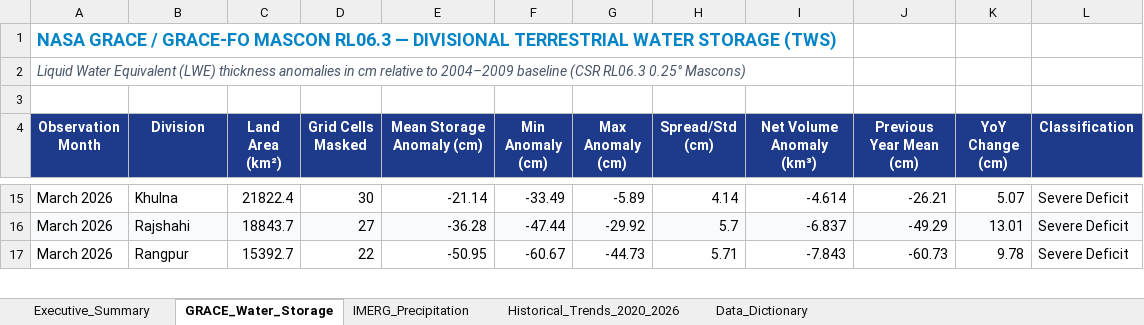
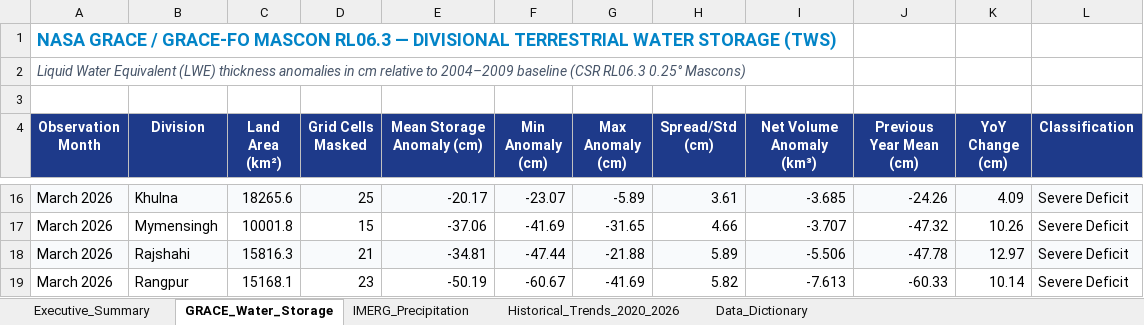
Before and after one commit to Tenstral/nasa-2026-earth-detective, an Excel workbook: outputs/bangladesh_water_analysis_detailed.xlsx, sheet GRACE_Water_Storage, drawn as a sheet; only a part is shown, gaps mark what is left out; values as stored, in another font and other column widths than the file's, no borders; addresses are those after the commit; the diff covers the shown part only; the diff names each change by its address in the sheet, - before the commit and + after, or states it on an @@ line.

```diff
--- a/outputs/bangladesh_water_analysis_detailed.xlsx (sheet GRACE_Water_Storage)
+++ b/outputs/bangladesh_water_analysis_detailed.xlsx (sheet GRACE_Water_Storage)
-A16:L16 fill: none
+A16:L16 fill: #F8FAFC
-C16 (Land Area (km²)): 21822.4
+C16 (Land Area (km²)): 18265.6
-D16 (Grid Cells Masked): 30
+D16 (Grid Cells Masked): 25
-E16 (Mean Storage Anomaly (cm)): -21.14
+E16 (Mean Storage Anomaly (cm)): -20.17
-F16 (Min Anomaly (cm)): -33.49
+F16 (Min Anomaly (cm)): -23.07
-H16 (Spread/Std (cm)): 4.14
+H16 (Spread/Std (cm)): 3.61
-I16 (Net Volume Anomaly (km³)): -4.614
+I16 (Net Volume Anomaly (km³)): -3.685
-J16 (Previous Year Mean (cm)): -26.21
+J16 (Previous Year Mean (cm)): -24.26
-K16 (YoY Change (cm)): 5.07
+K16 (YoY Change (cm)): 4.09
+row 17: March 2026 | Mymensingh | 10001.8 | 15 | -37.06 | -41.69 | -31.65 | 4.66 | -3.707 | -47.32 | 10.26 | Severe Deficit
-C18 (Land Area (km²)): 18843.7
+C18 (Land Area (km²)): 15816.3
-D18 (Grid Cells Masked): 27
+D18 (Grid Cells Masked): 21
-E18 (Mean Storage Anomaly (cm)): -36.28
+E18 (Mean Storage Anomaly (cm)): -34.81
-G18 (Max Anomaly (cm)): -29.92
+G18 (Max Anomaly (cm)): -21.88
-H18 (Spread/Std (cm)): 5.7
+H18 (Spread/Std (cm)): 5.89
-I18 (Net Volume Anomaly (km³)): -6.837
+I18 (Net Volume Anomaly (km³)): -5.506
-J18 (Previous Year Mean (cm)): -49.29
+J18 (Previous Year Mean (cm)): -47.78
-K18 (YoY Change (cm)): 13.01
+K18 (YoY Change (cm)): 12.97
-C19 (Land Area (km²)): 15392.7
+C19 (Land Area (km²)): 15168.1
-D19 (Grid Cells Masked): 22
+D19 (Grid Cells Masked): 23
-E19 (Mean Storage Anomaly (cm)): -50.95
+E19 (Mean Storage Anomaly (cm)): -50.19
-G19 (Max Anomaly (cm)): -44.73
+G19 (Max Anomaly (cm)): -41.69
-H19 (Spread/Std (cm)): 5.71
+H19 (Spread/Std (cm)): 5.82
-I19 (Net Volume Anomaly (km³)): -7.843
+I19 (Net Volume Anomaly (km³)): -7.613
-J19 (Previous Year Mean (cm)): -60.73
+J19 (Previous Year Mean (cm)): -60.33
-K19 (YoY Change (cm)): 9.78
+K19 (YoY Change (cm)): 10.14
```
Also changed, not shown: 3 added rows, 1 removed row, 123 edited cells and cell formats elsewhere in this sheet, sheet Historical_Trends_2020_2026, sheet IMERG_Precipitation, sheet Executive_Summary, bangladesh_water_analysis_detailed.xlsx, 40 other files.
